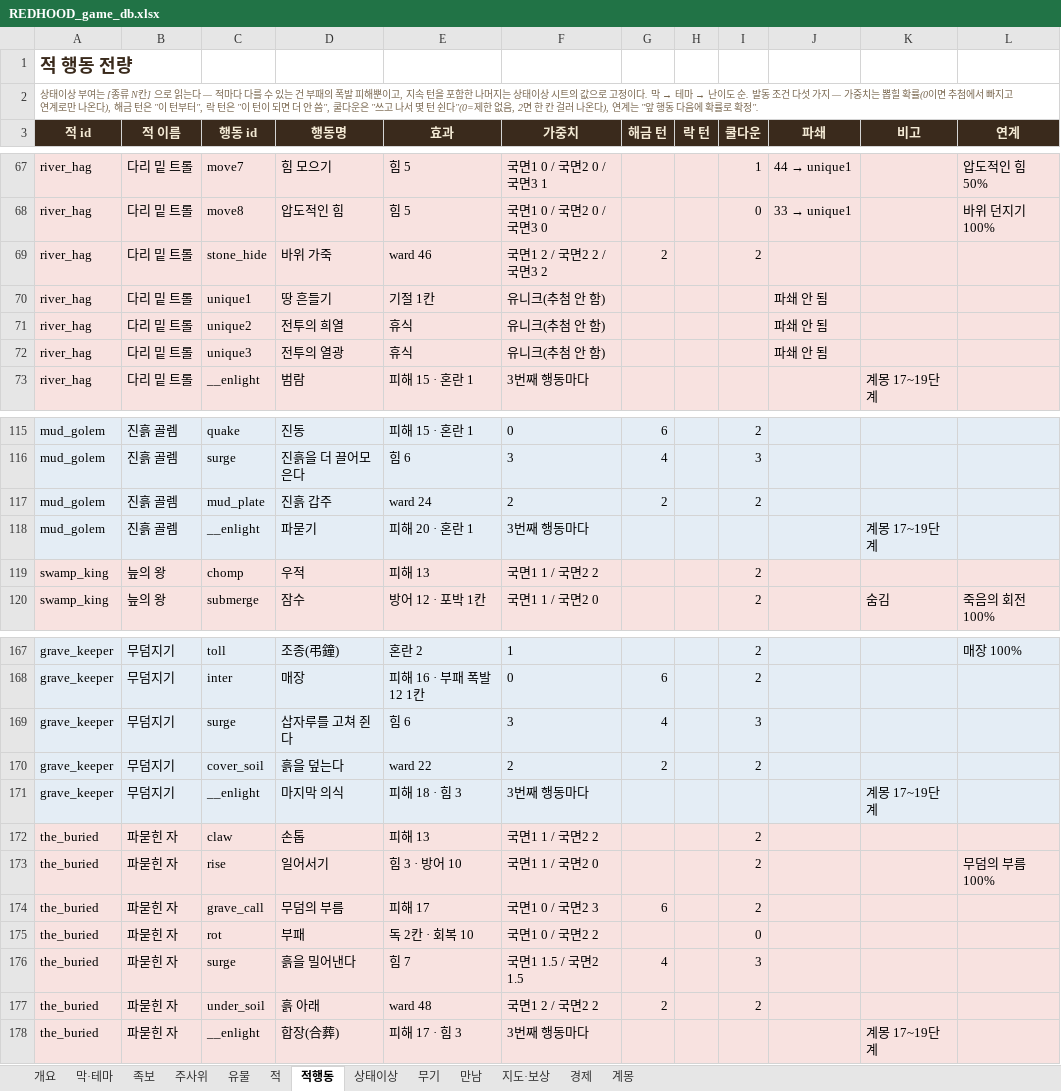
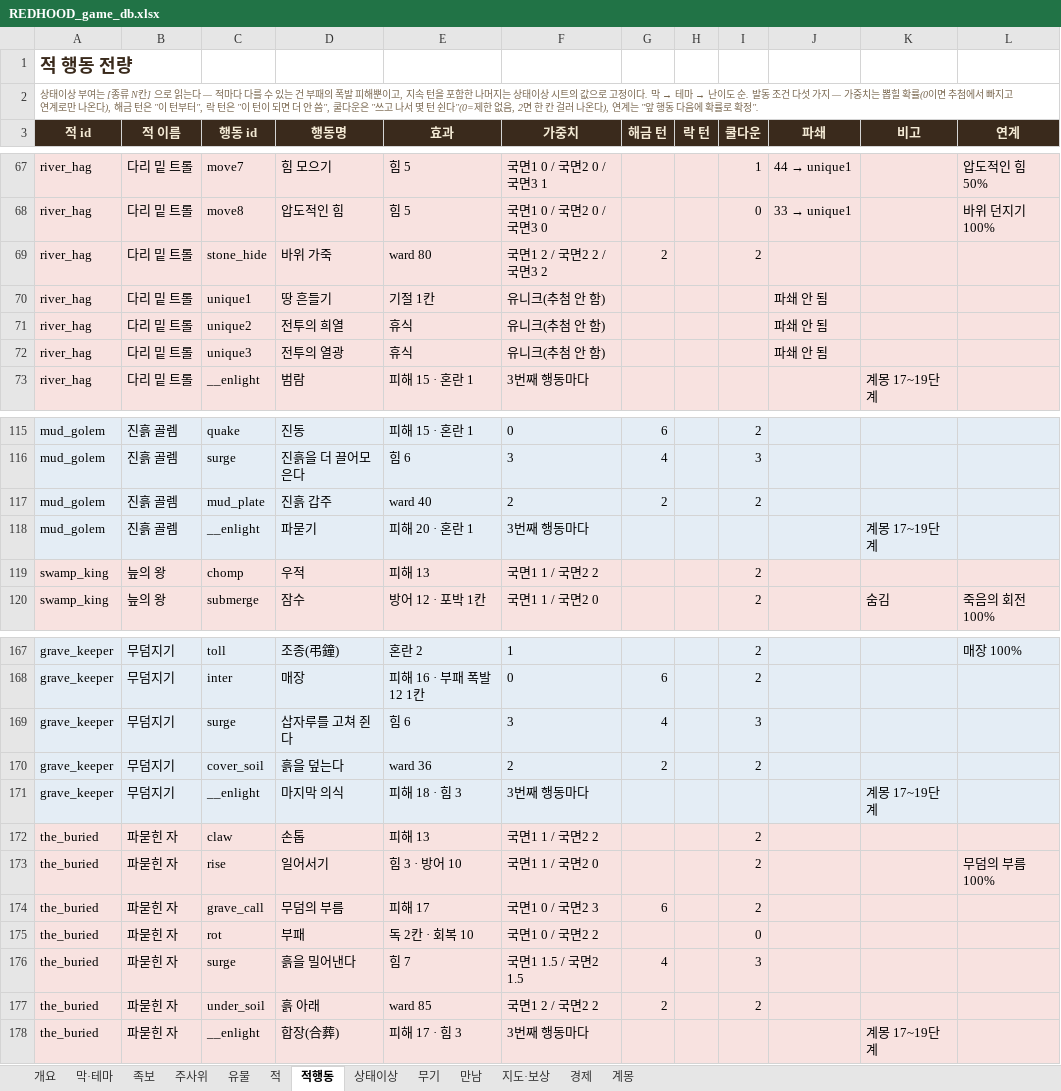
Before and after one commit to sepi-toolbox/Redhood, an Excel workbook: docs/REDHOOD_game_db.xlsx, sheet 적행동, drawn as a sheet; only a part is shown, gaps mark what is left out; values as stored, in another font and other column widths than the file's, no borders; the diff names each change by its address in the sheet, - before the commit and + after, or states it on an @@ line.

```diff
--- a/docs/REDHOOD_game_db.xlsx (sheet 적행동)
+++ b/docs/REDHOOD_game_db.xlsx (sheet 적행동)
-E69 (효과): ward 46
+E69 (효과): ward 80
-E117 (효과): ward 24
+E117 (효과): ward 40
-E170 (효과): ward 22
+E170 (효과): ward 36
-E177 (효과): ward 48
+E177 (효과): ward 85
```
Also changed, not shown: sheet 족보, sheet 적, sheet 무기, sheet 개요, 17 other files.
